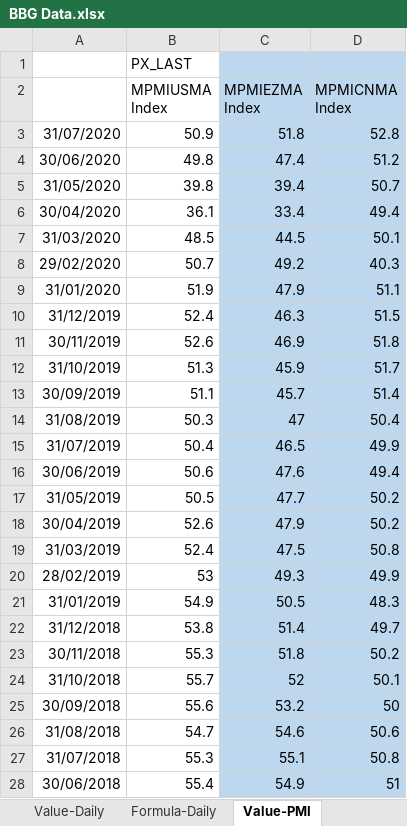
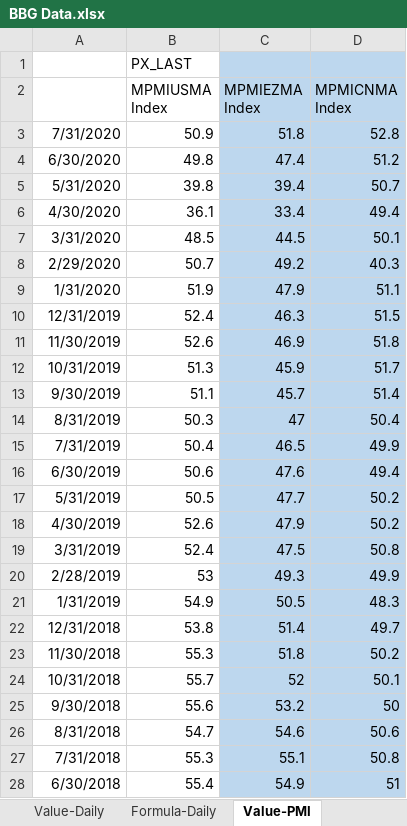
Before and after one commit to DT345/hello-world, an Excel workbook: BBG Data.xlsx, sheet Value-PMI, drawn as a sheet; only a part is shown; values as stored, in another font and other column widths than the file's, no borders; the diff covers the shown part only; the diff names each change by its address in the sheet, - before the commit and + after, or states it on an @@ line.

Commit message:
Add files via upload

```diff
--- a/BBG Data.xlsx (sheet Value-PMI)
+++ b/BBG Data.xlsx (sheet Value-PMI)
-A3: 31/07/2020
+A3: 7/31/2020
-A4: 30/06/2020
+A4: 6/30/2020
-A5: 31/05/2020
+A5: 5/31/2020
-A6: 30/04/2020
+A6: 4/30/2020
-A7: 31/03/2020
+A7: 3/31/2020
-A8: 29/02/2020
+A8: 2/29/2020
-A9: 31/01/2020
+A9: 1/31/2020
-A10: 31/12/2019
+A10: 12/31/2019
-A11: 30/11/2019
+A11: 11/30/2019
-A12: 31/10/2019
+A12: 10/31/2019
-A13: 30/09/2019
+A13: 9/30/2019
-A14: 31/08/2019
+A14: 8/31/2019
-A15: 31/07/2019
+A15: 7/31/2019
-A16: 30/06/2019
+A16: 6/30/2019
-A17: 31/05/2019
+A17: 5/31/2019
-A18: 30/04/2019
+A18: 4/30/2019
-A19: 31/03/2019
+A19: 3/31/2019
-A20: 28/02/2019
+A20: 2/28/2019
-A21: 31/01/2019
+A21: 1/31/2019
-A22: 31/12/2018
+A22: 12/31/2018
-A23: 30/11/2018
+A23: 11/30/2018
-A24: 31/10/2018
+A24: 10/31/2018
-A25: 30/09/2018
+A25: 9/30/2018
-A26: 31/08/2018
+A26: 8/31/2018
-A27: 31/07/2018
+A27: 7/31/2018
-A28: 30/06/2018
+A28: 6/30/2018
```
Also changed, not shown: 101 edited cells elsewhere in this sheet.
